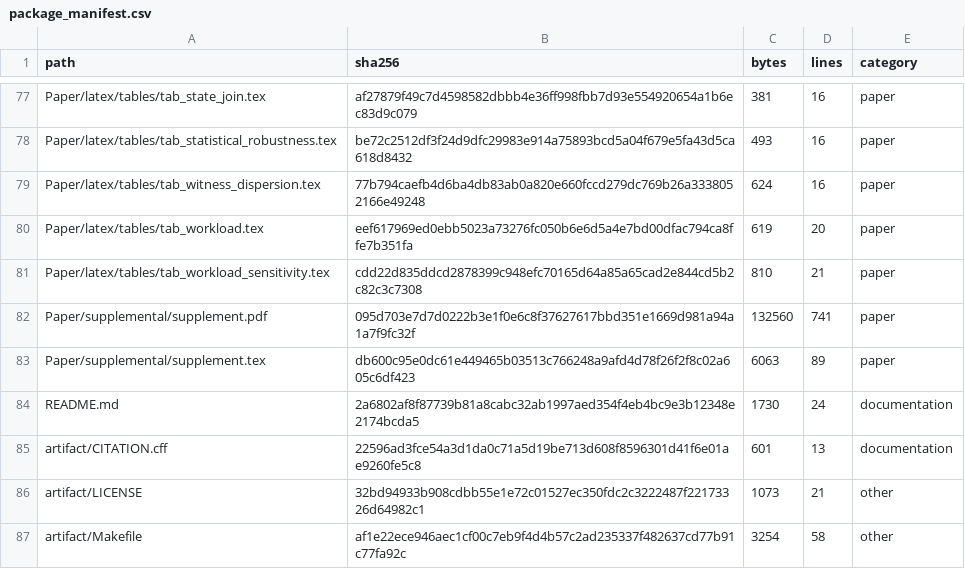
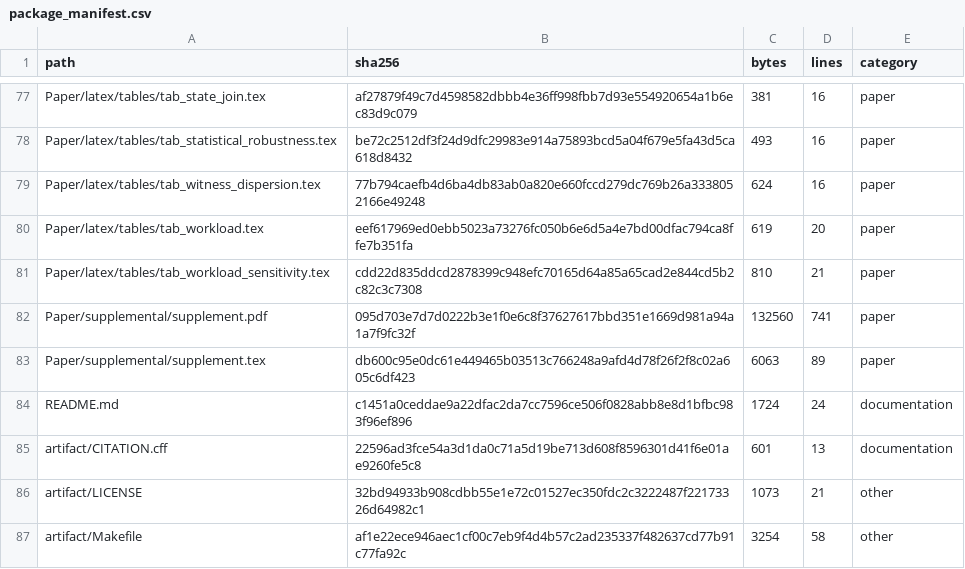
Before and after one commit to Haoyi-Zhang/OptSemC, a CSV file: artifact/evaluation/package_manifest.csv, drawn as a sheet; only a part is shown, gaps mark what is left out; the diff covers the shown part only.

Commit message:
Update VLDB artifact DOI and manifest

```diff
--- a/artifact/evaluation/package_manifest.csv
+++ b/artifact/evaluation/package_manifest.csv
@@ -83,3 +83,3 @@ Paper/supplemental/supplement.pdf,095d703e7d7d0222b3e1f0e6c8f37627617bbd351e1669
 Paper/supplemental/supplement.tex,db600c95e0dc61e449465b03513c766248a9afd4d78f26f2f8c02a605c6df423,6063,89,paper
-README.md,2a6802af8f87739b81a8cabc32ab1997aed354f4eb4bc9e3b12348e2174bcda5,1730,24,documentation
+README.md,c1451a0ceddae9a22dfac2da7cc7596ce506f0828abb8e8d1bfbc983f96ef896,1724,24,documentation
 artifact/CITATION.cff,22596ad3fce54a3d1da0c71a5d19be713d608f8596301d41f6e01ae9260fe5c8,601,13,documentation
```
Also changed, not shown: 14 edited cells elsewhere in this file, artifact/evaluation/package_manifest_check.csv, artifact/evaluation/package_manifest_summary.csv, 4 other files.
